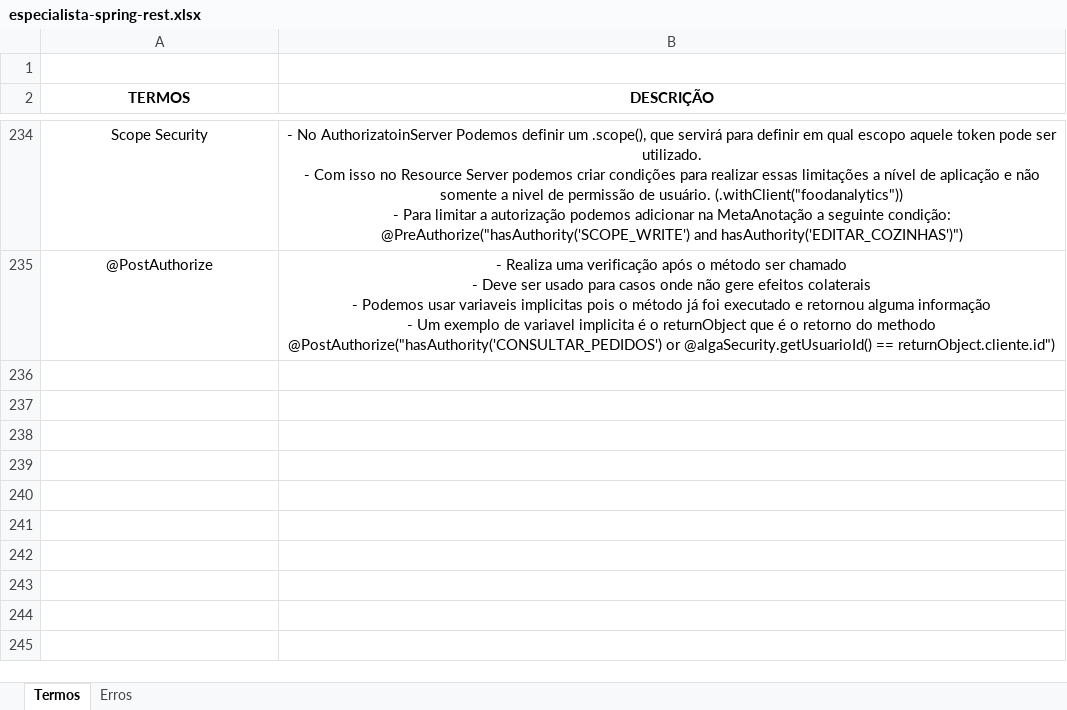
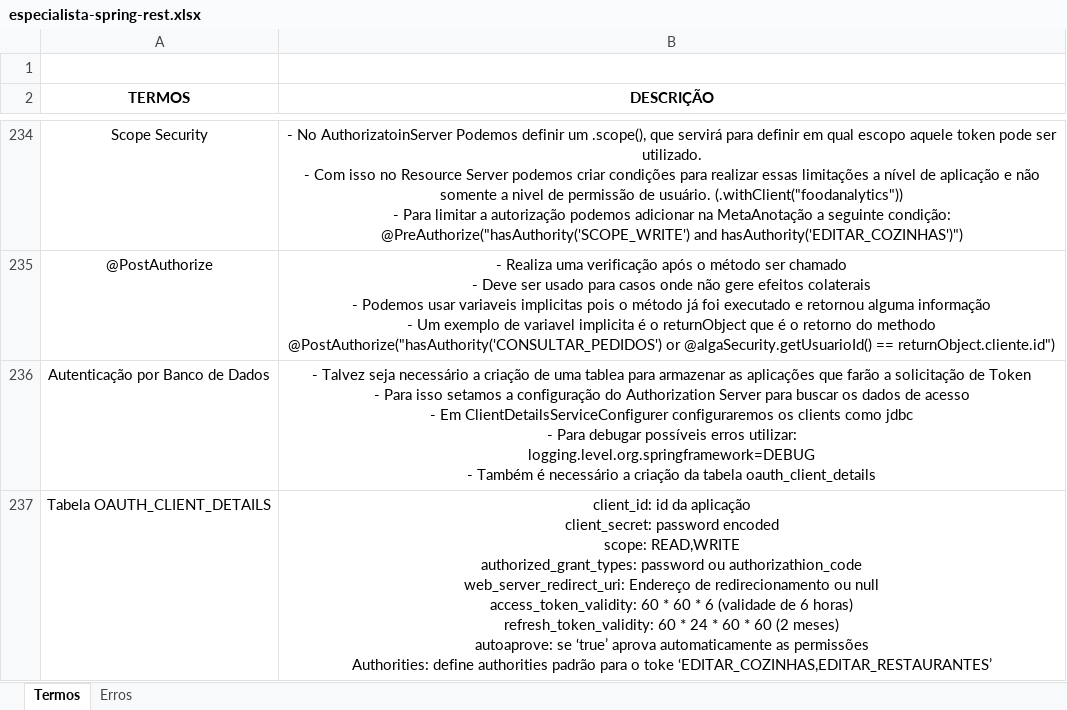
Before and after one commit to joseppamancio/algafood-api, an Excel workbook: src/main/resources/docs/especialista-spring-rest.xlsx, sheet Termos, drawn as a sheet; only a part is shown, gaps mark what is left out; values as stored, in another font and other column widths than the file's, no borders; ↵ is a line break in a cell; the diff names each change by its address in the sheet, - before the commit and + after, or states it on an @@ line.

Commit message:
Adicionando Authorization Server na Aplicação

```diff
--- a/src/main/resources/docs/especialista-spring-rest.xlsx (sheet Termos)
+++ b/src/main/resources/docs/especialista-spring-rest.xlsx (sheet Termos)
+row 236: Autenticação por Banco de Dados | - Talvez seja necessário a criação de uma tablea para armazenar as aplicações que farão a solicitação de Token ↵ - Para isso setamos a configuração do Authorization Server para buscar os dados de acesso ↵ - Em ClientDetailsServiceConfigurer configuraremos os clients como jdbc ↵ - Para debugar possíveis erros utilizar: ↵ logging.level.org.springframework=DEBUG ↵ - Também é necessário a criação da tabela oauth_client_details
+row 237: Tabela OAUTH_CLIENT_DETAILS | client_id: id da aplicação ↵ client_secret: password encoded ↵ scope: READ,WRITE ↵ authorized_grant_types: password ou authorizathion_code ↵ web_server_redirect_uri: Endereço de redirecionamento ou null ↵ access_token_validity: 60 * 60 * 6 (validade de 6 horas) ↵ refresh_token_validity: 60 * 24 * 60 * 60 (2 meses) ↵ autoaprove: se ‘true’ aprova automaticamente as permissões ↵ Authorities: define authorities padrão para o toke ‘EDITAR_COZINHAS,EDITAR_RESTAURANTES’
```
Also changed, not shown: 37 other files.
